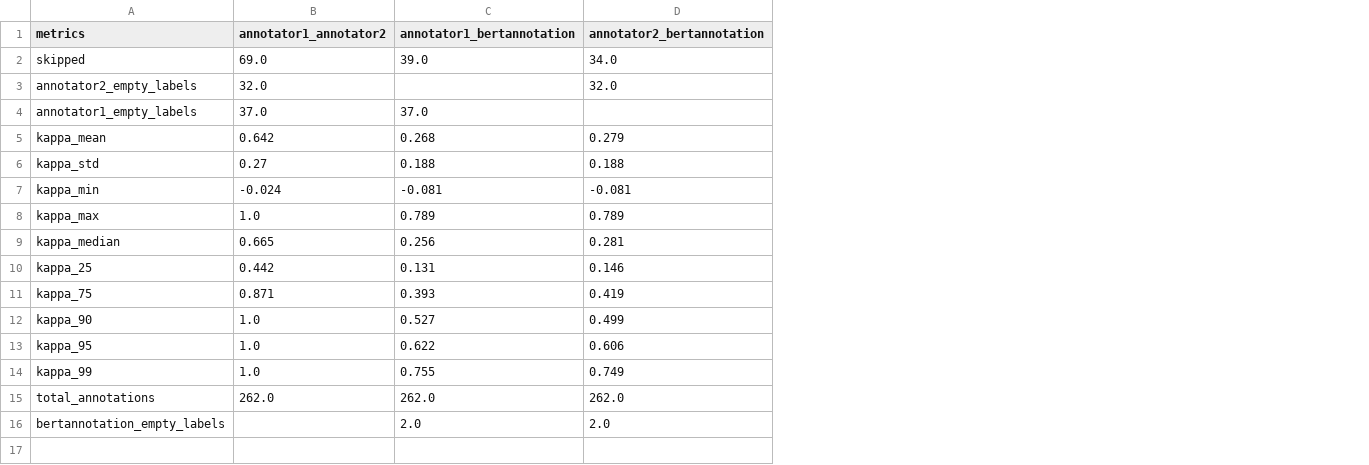
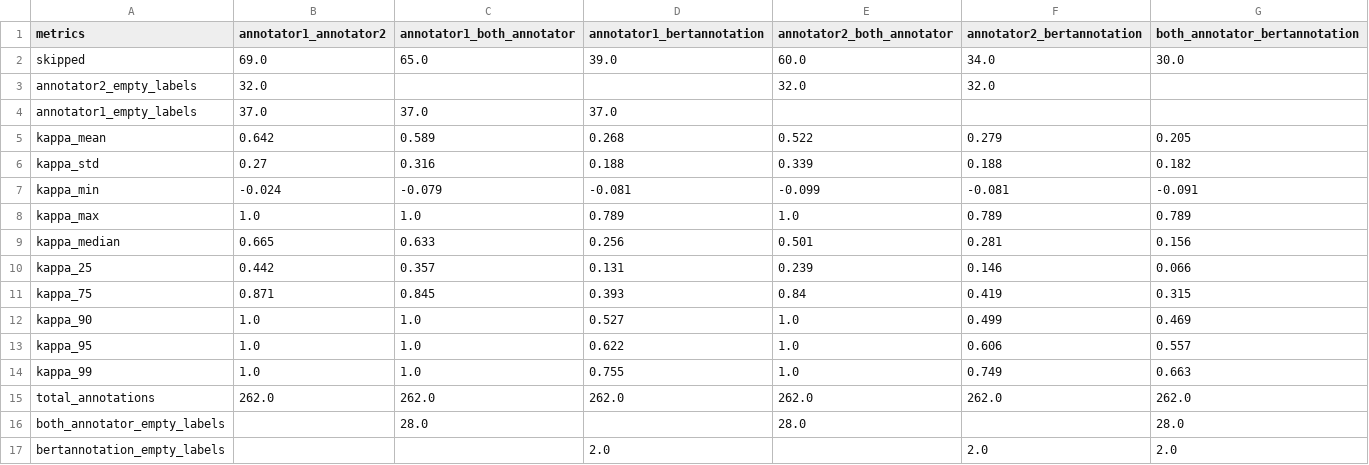
Before and after one commit to mec-correcaotextual/punctuation-preprocess, a CSV file: evaluation/statistics/statistics.csv, drawn as a sheet; the diff names each change by its address in the sheet, - before the commit and + after, or states it on an @@ line.

Commit message:
FIXING BUG bert trucation

```diff
--- a/evaluation/statistics/statistics.csv
+++ b/evaluation/statistics/statistics.csv
+column C (annotator1_both_annotator), rows 2-15: 65.0 |  | 37.0 | 0.589 | 0.316 | -0.079 | 1.0 | 0.633 | 0.357 | 0.845 | 1.0 | 1.0 | 1.0 | 262.0
+column E (annotator2_both_annotator), rows 2-15: 60.0 | 32.0 |  | 0.522 | 0.339 | -0.099 | 1.0 | 0.501 | 0.239 | 0.84 | 1.0 | 1.0 | 1.0 | 262.0
+column G (both_annotator_bertannotation), rows 2-15: 30.0 |  |  | 0.205 | 0.182 | -0.091 | 0.789 | 0.156 | 0.066 | 0.315 | 0.469 | 0.557 | 0.663 | 262.0; row 17: 2.0
+row 16: both_annotator_empty_labels |  | 28.0 |  | 28.0 |  | 28.0
```
